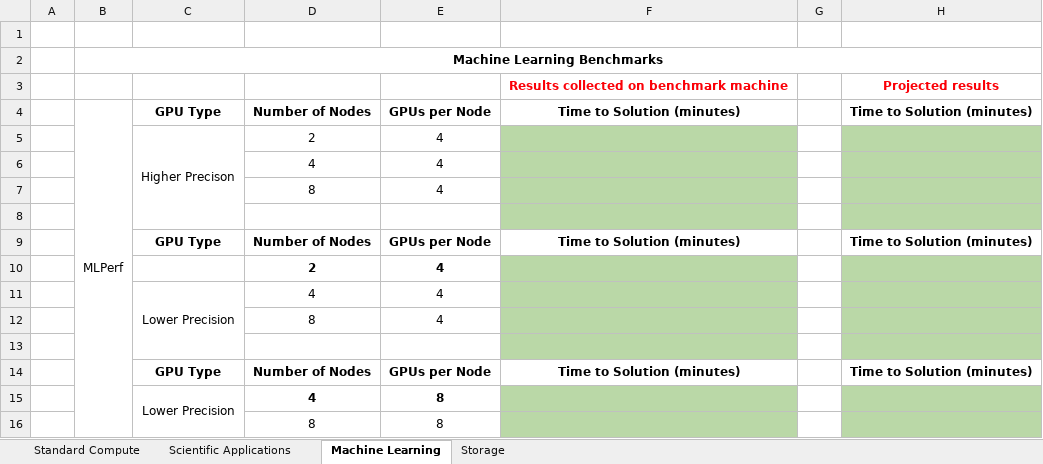
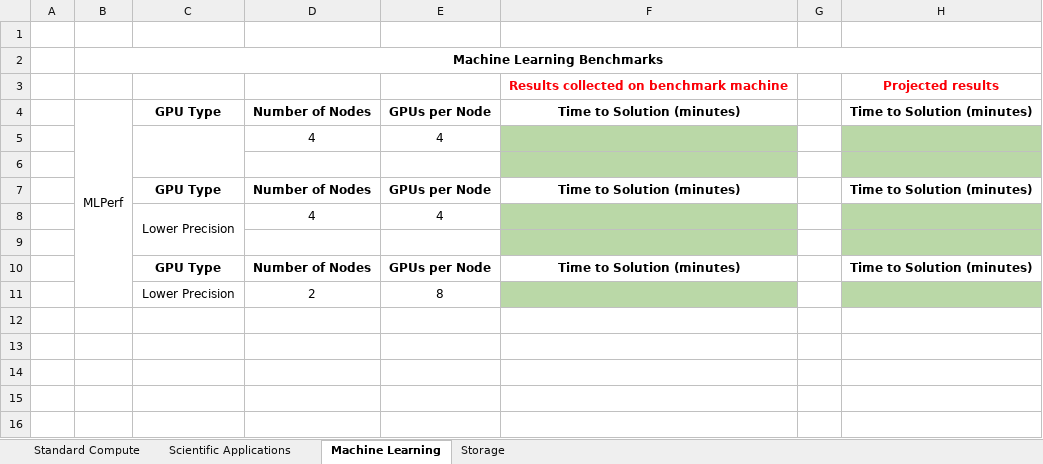
Before and after one commit to rcc-uchicago/RCC-benchmark-suite, an Excel workbook: RCC-Benchmark-Report.xlsx, sheet Machine Learning, drawn as a sheet; values as stored, in another font and other column widths than the file's, no borders; removed rows and columns are numbered as before the commit, all else as after; the diff names each change by its address in the sheet, - before the commit and + after, or states it on an @@ line.

```diff
--- a/RCC-Benchmark-Report.xlsx (sheet Machine Learning)
+++ b/RCC-Benchmark-Report.xlsx (sheet Machine Learning)
-row 5:  |  | Higher Precison | 2 | 4
+C5:C6 merged
-row 7:  |  |  | 8 | 4
-row 10:  |  |  | 2 | 4
-row 12:  |  |  | 8 | 4
-C15:C16 merged
-D11: 4
+D11: 2
-D11:E11 bold: on
+D11:E11 bold: off
-row 16:  |  |  | 8 | 8
```
Also changed, not shown: sheet Scientific Applications, sheet Storage, 1 other file.
